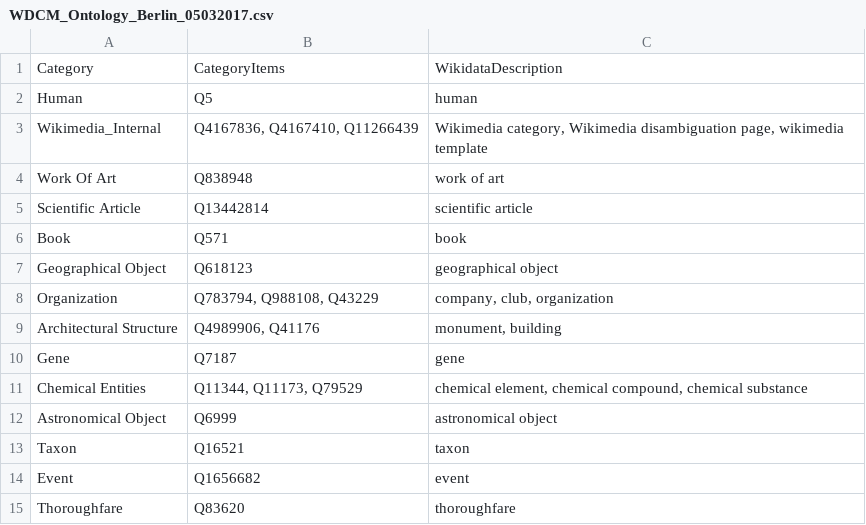
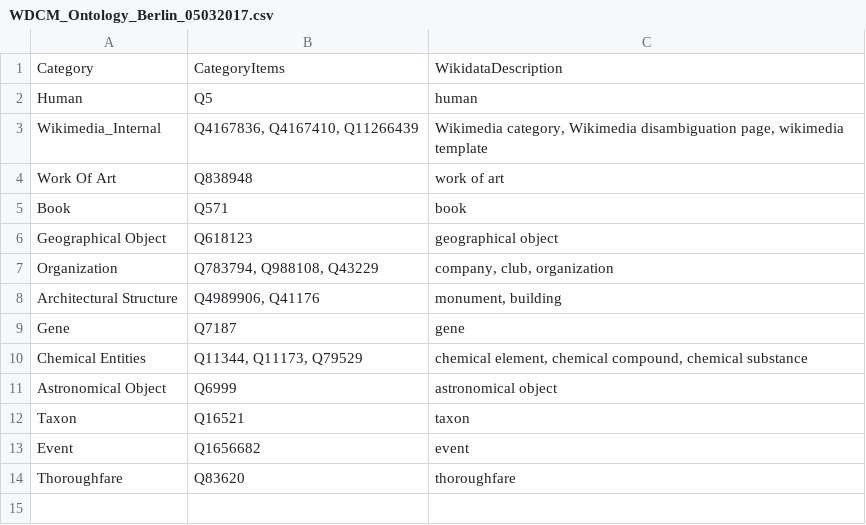
Before and after one commit to wikimedia/analytics-wmde-WDCM, a CSV file: WDCM_Ontology/WDCM_Ontology_Berlin_05032017.csv, drawn as a sheet; the diff names each change by its address in the sheet, - before the commit and + after, or states it on an @@ line.

```diff
--- a/WDCM_Ontology/WDCM_Ontology_Berlin_05032017.csv
+++ b/WDCM_Ontology/WDCM_Ontology_Berlin_05032017.csv
-row 5: Scientific Article | Q13442814 | scientific article
```
Also changed, not shown: 8 other files.
